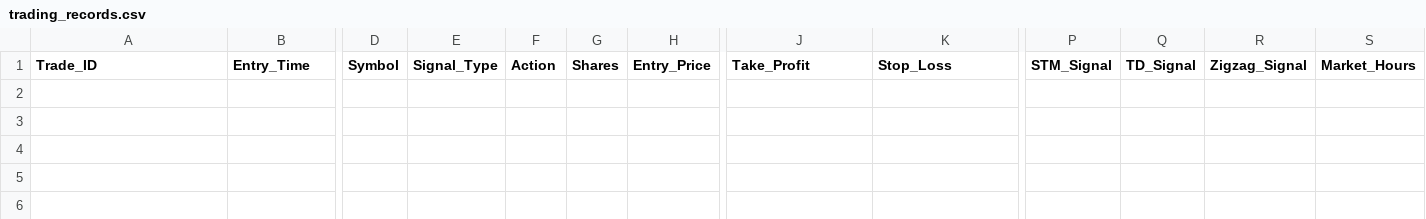
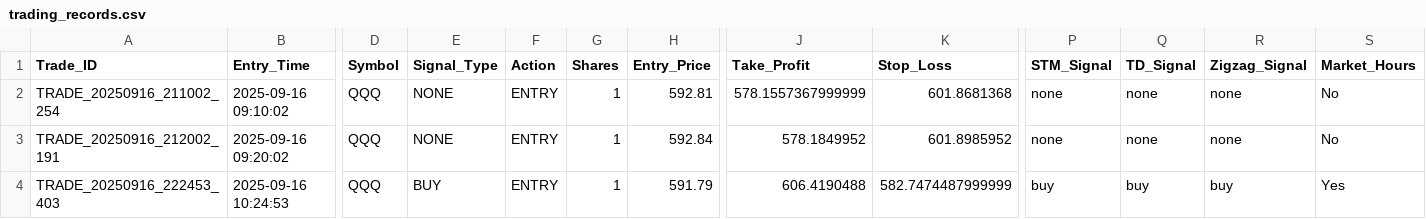
Before and after one commit to gordonmeng2021/VisionLLM, a CSV file: trading_records.csv, drawn as a sheet; only a part is shown, gaps mark what is left out; rows hold the shown columns only; the diff names each change by its address in the sheet, - before the commit and + after, or states it on an @@ line.

```diff
--- a/trading_records.csv
+++ b/trading_records.csv
+row 2: TRADE_20250916_211002_254 | 2025-09-16 09:10:02 | QQQ | NONE | ENTRY | 1 | 592.81 | 578.1557367999999 | 601.8681368 | none | none | none | No
+row 3: TRADE_20250916_212002_191 | 2025-09-16 09:20:02 | QQQ | NONE | ENTRY | 1 | 592.84 | 578.1849952 | 601.8985952 | none | none | none | No
+row 4: TRADE_20250916_222453_403 | 2025-09-16 10:24:53 | QQQ | BUY | ENTRY | 1 | 591.79 | 606.4190488 | 582.7474487999999 | buy | buy | buy | Yes
```
Also changed, not shown: 4 other files.
